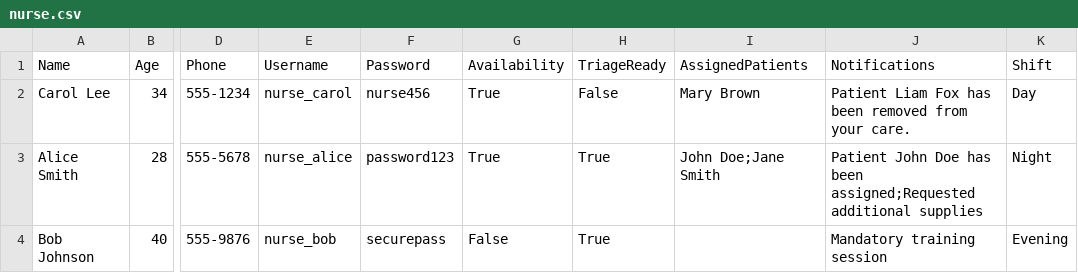
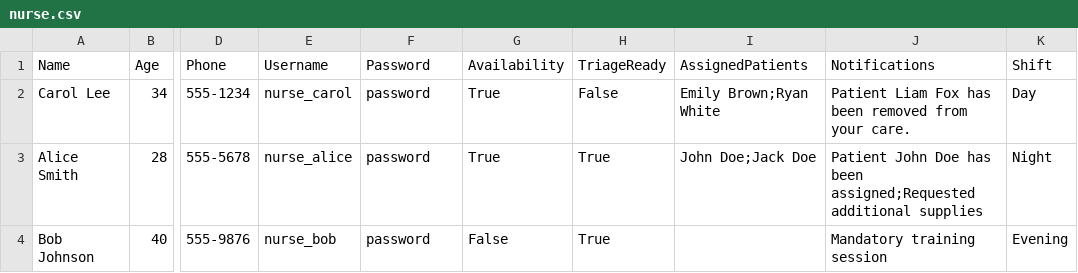
Before and after one commit to SENG-350-2024-fall/Team-6, a CSV file: code/nurse.csv, drawn as a sheet; only a part is shown, gaps mark what is left out; the diff names each change by its address in the sheet, - before the commit and + after, or states it on an @@ line.

```diff
--- a/code/nurse.csv
+++ b/code/nurse.csv
-F2 (Password): nurse456
+F2 (Password): password
-I2 (AssignedPatients): Mary Brown
+I2 (AssignedPatients): Emily Brown;Ryan White
-F3 (Password): password123
+F3 (Password): password
-I3 (AssignedPatients): John Doe;Jane Smith
+I3 (AssignedPatients): John Doe;Jack Doe
-F4 (Password): securepass
+F4 (Password): password
```
Also changed, not shown: code/patient.csv, 4 other files.
